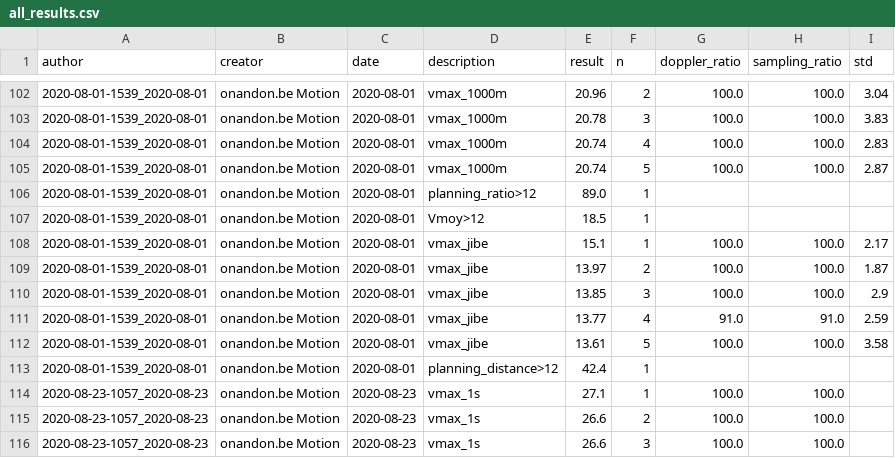
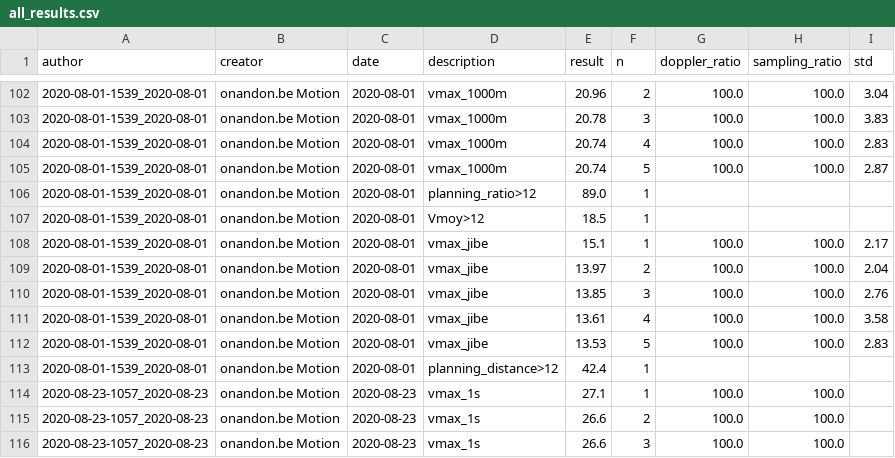
Before and after one commit to jeanluc-auge/gpsanapy, a CSV file: csv_results/all_results.csv, drawn as a sheet; only a part is shown, gaps mark what is left out; the diff names each change by its address in the sheet, - before the commit and + after, or states it on an @@ line.

```diff
--- a/csv_results/all_results.csv
+++ b/csv_results/all_results.csv
-I109 (std): 1.87
+I109 (std): 2.04
-I110 (std): 2.9
+I110 (std): 2.76
-E111 (result): 13.77
+E111 (result): 13.61
-G111 (doppler_ratio): 91.0
+G111 (doppler_ratio): 100.0
-H111 (sampling_ratio): 91.0
+H111 (sampling_ratio): 100.0
-I111 (std): 2.59
+I111 (std): 3.58
-E112 (result): 13.61
+E112 (result): 13.53
-I112 (std): 3.58
+I112 (std): 2.83
```
Also changed, not shown: 1 other file.
